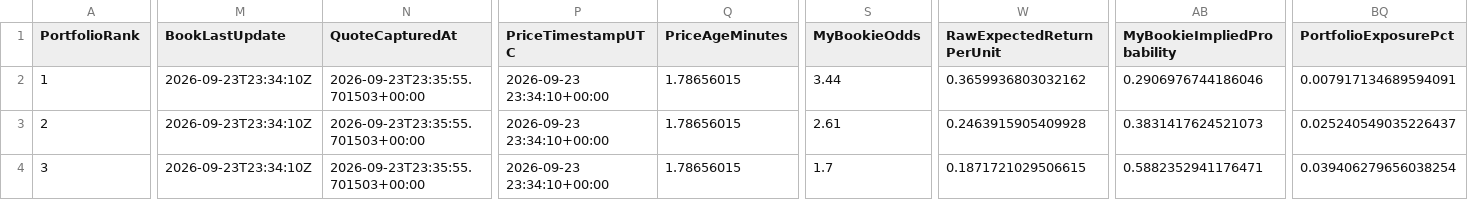
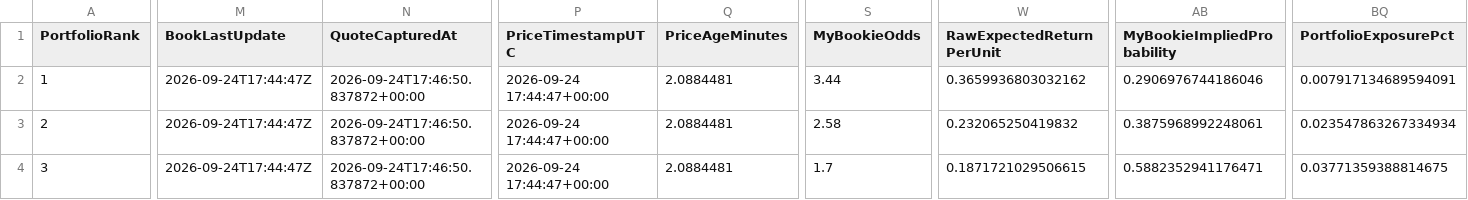
Before and after one commit to mkcesc1988/epl-prediction-engine, a CSV file: data/processed/paper_portfolio_latest.csv, drawn as a sheet; only a part is shown, gaps mark what is left out; the diff covers the shown part only; the diff names each change by its address in the sheet, - before the commit and + after, or states it on an @@ line.

```diff
--- a/data/processed/paper_portfolio_latest.csv
+++ b/data/processed/paper_portfolio_latest.csv
-M2:M4 (BookLastUpdate): 2026-09-23T23:34:10Z
+M2:M4 (BookLastUpdate): 2026-09-24T17:44:47Z
-N2:N4 (QuoteCapturedAt): 2026-09-23T23:35:55.701503+00:00
+N2:N4 (QuoteCapturedAt): 2026-09-24T17:46:50.837872+00:00
-P2:P4 (PriceTimestampUTC): 2026-09-23 23:34:10+00:00
+P2:P4 (PriceTimestampUTC): 2026-09-24 17:44:47+00:00
-Q2:Q4 (PriceAgeMinutes): 1.78656015
+Q2:Q4 (PriceAgeMinutes): 2.0884481
-S3 (MyBookieOdds): 2.61
+S3 (MyBookieOdds): 2.58
-W3 (RawExpectedReturnPerUnit): 0.2463915905409928
+W3 (RawExpectedReturnPerUnit): 0.232065250419832
-AB3 (MyBookieImpliedProbability): 0.3831417624521073
+AB3 (MyBookieImpliedProbability): 0.3875968992248061
-BQ3 (PortfolioExposurePct): 0.025240549035226437
+BQ3 (PortfolioExposurePct): 0.023547863267334934
-BQ4 (PortfolioExposurePct): 0.039406279656038254
+BQ4 (PortfolioExposurePct): 0.03771359388814675
```
Also changed, not shown: 13 edited cells elsewhere in this file, data/history/clv_report.csv, data/history/prediction_history.csv, 10 other files.
